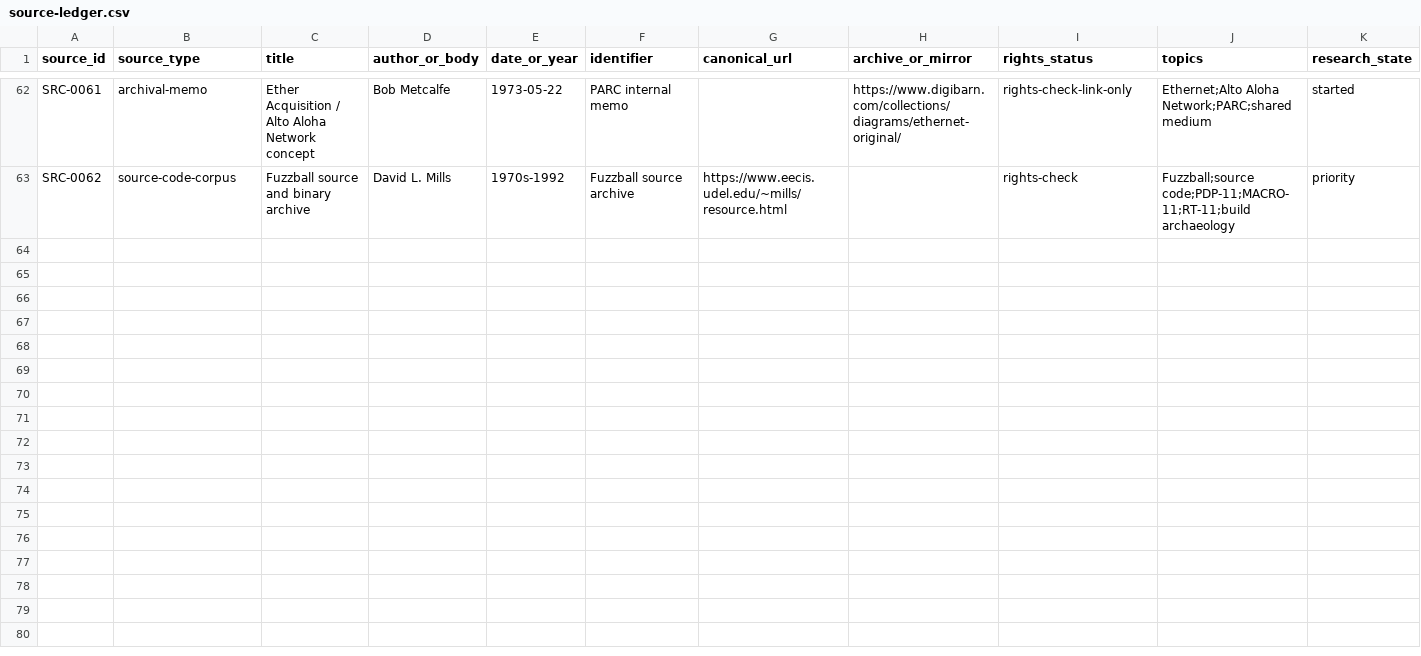
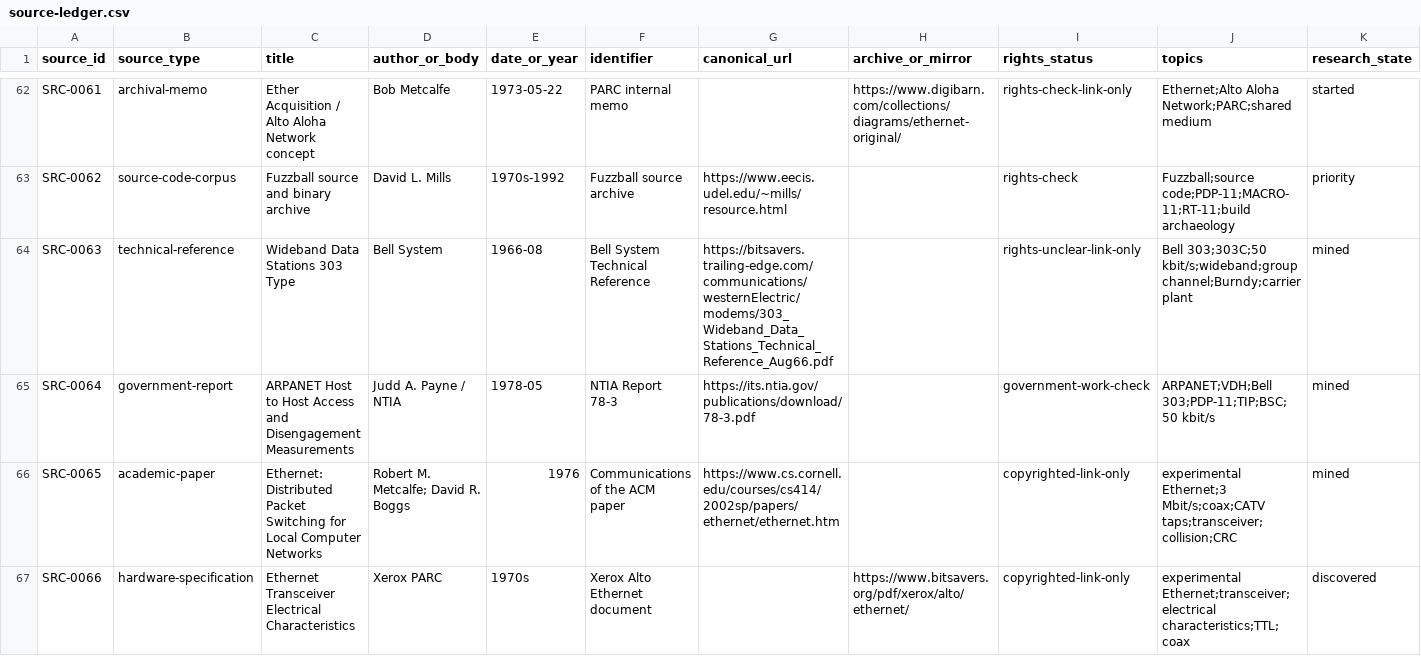
Before and after one commit to GravityblueX/computer-network-archaeology, a CSV file: data/source-ledger.csv, drawn as a sheet; only a part is shown, gaps mark what is left out; rows hold the shown columns only; the diff covers the shown part only; the diff names each change by its address in the sheet, - before the commit and + after, or states it on an @@ line.

Commit message:
data: add Bell Ethernet and NSFNET NSS source leads

```diff
--- a/data/source-ledger.csv
+++ b/data/source-ledger.csv
+row 64: SRC-0063 | technical-reference | Wideband Data Stations 303 Type | Bell System | 1966-08 | Bell System Technical Reference | https://bitsavers.trailing-edge.com/communications/westernElectric/modems/303_Wideband_Data_Stations_Technical_Reference_Aug66.pdf |  | rights-unclear-link-only | Bell 303;303C;50 kbit/s;wideband;group channel;Burndy;carrier plant | mined
+row 65: SRC-0064 | government-report | ARPANET Host to Host Access and Disengagement Measurements | Judd A. Payne / NTIA | 1978-05 | NTIA Report 78-3 | https://its.ntia.gov/publications/download/78-3.pdf |  | government-work-check | ARPANET;VDH;Bell 303;PDP-11;TIP;BSC;50 kbit/s | mined
+row 66: SRC-0065 | academic-paper | Ethernet: Distributed Packet Switching for Local Computer Networks | Robert M. Metcalfe; David R. Boggs | 1976 | Communications of the ACM paper | https://www.cs.cornell.edu/courses/cs414/2002sp/papers/ethernet/ethernet.htm |  | copyrighted-link-only | experimental Ethernet;3 Mbit/s;coax;CATV taps;transceiver;collision;CRC | mined
+row 67: SRC-0066 | hardware-specification | Ethernet Transceiver Electrical Characteristics | Xerox PARC | 1970s | Xerox Alto Ethernet document |  | https://www.bitsavers.org/pdf/xerox/alto/ethernet/ | copyrighted-link-only | experimental Ethernet;transceiver;electrical characteristics;TTL;coax | discovered
```
Also changed, not shown: 4 added rows and 4 edited cells elsewhere in this file.
